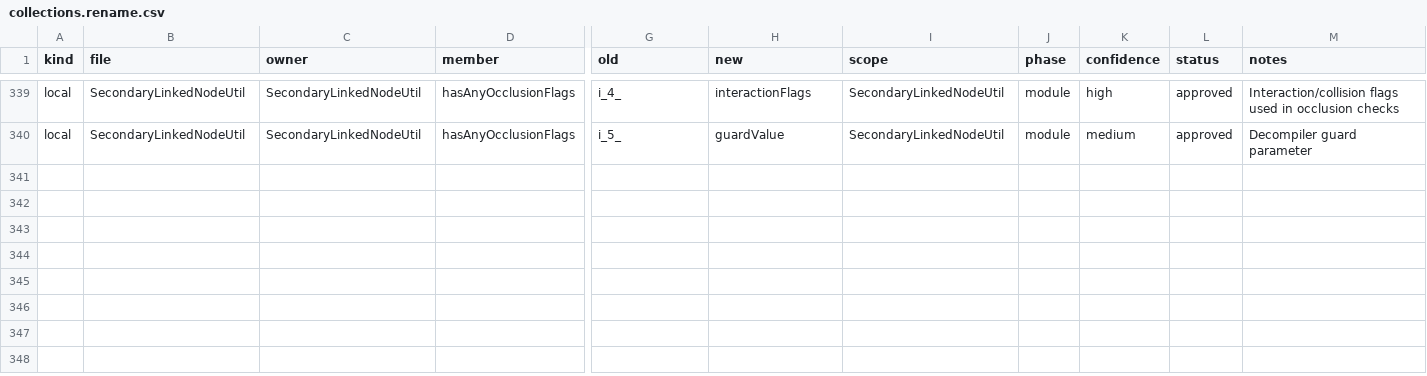
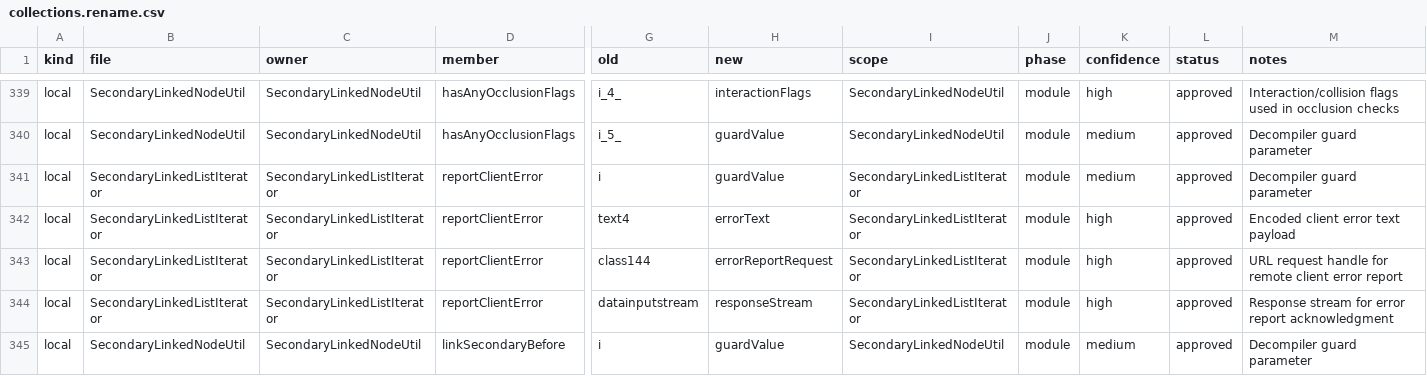
Before and after one commit to tritao/void-client, a CSV file: client/refactor/.refactor-plan/collections.rename.csv, drawn as a sheet; only a part is shown, gaps mark what is left out; rows hold the shown columns only; the diff names each change by its address in the sheet, - before the commit and + after, or states it on an @@ line.

Commit message:
refactor-plan: polish list error and guard local names

```diff
--- a/client/refactor/.refactor-plan/collections.rename.csv
+++ b/client/refactor/.refactor-plan/collections.rename.csv
+row 341: local | SecondaryLinkedListIterator | SecondaryLinkedListIterator | reportClientError | i | guardValue | SecondaryLinkedListIterator | module | medium | approved | Decompiler guard parameter
+row 342: local | SecondaryLinkedListIterator | SecondaryLinkedListIterator | reportClientError | text4 | errorText | SecondaryLinkedListIterator | module | high | approved | Encoded client error text payload
+row 343: local | SecondaryLinkedListIterator | SecondaryLinkedListIterator | reportClientError | class144 | errorReportRequest | SecondaryLinkedListIterator | module | high | approved | URL request handle for remote client error report
+row 344: local | SecondaryLinkedListIterator | SecondaryLinkedListIterator | reportClientError | datainputstream | responseStream | SecondaryLinkedListIterator | module | high | approved | Response stream for error report acknowledgment
+row 345: local | SecondaryLinkedNodeUtil | SecondaryLinkedNodeUtil | linkSecondaryBefore | i | guardValue | SecondaryLinkedNodeUtil | module | medium | approved | Decompiler guard parameter
```
